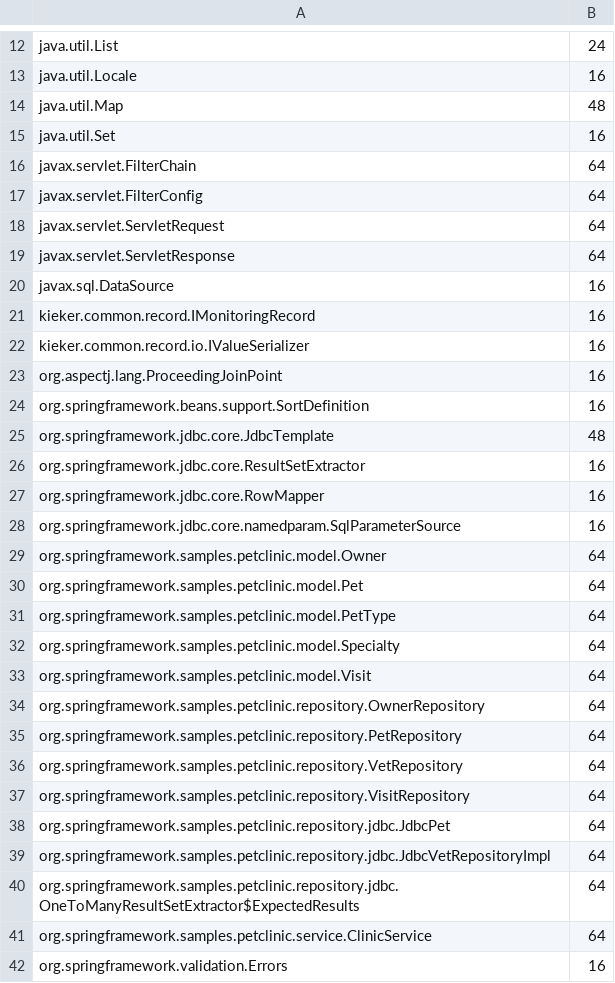
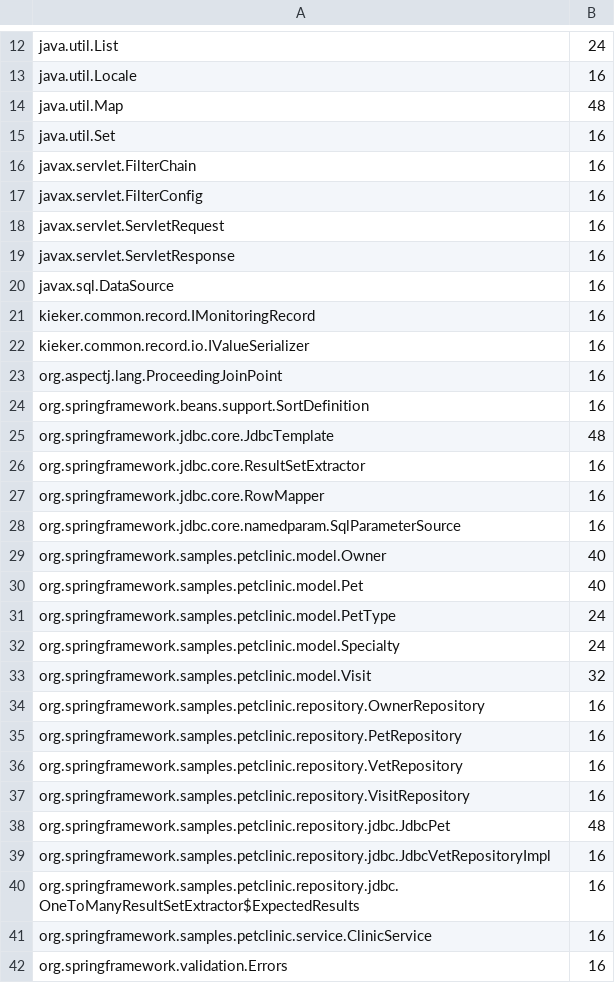
Before and after one commit to TasnimFabiha/java-param-size-estimator, a CSV file: projects/petclinic/type_size_output.csv, drawn as a sheet; only a part is shown, gaps mark what is left out.

```diff
--- a/projects/petclinic/type_size_output.csv
+++ b/projects/petclinic/type_size_output.csv
@@ -15,6 +15,6 @@ java.util.Map,48
 java.util.Set,16
-javax.servlet.FilterChain,64
-javax.servlet.FilterConfig,64
-javax.servlet.ServletRequest,64
-javax.servlet.ServletResponse,64
+javax.servlet.FilterChain,16
+javax.servlet.FilterConfig,16
+javax.servlet.ServletRequest,16
+javax.servlet.ServletResponse,16
 javax.sql.DataSource,16
@@ -28,15 +28,15 @@ org.springframework.jdbc.core.RowMapper,16
 org.springframework.jdbc.core.namedparam.SqlParameterSource,16
-org.springframework.samples.petclinic.model.Owner,64
-org.springframework.samples.petclinic.model.Pet,64
-org.springframework.samples.petclinic.model.PetType,64
-org.springframework.samples.petclinic.model.Specialty,64
-org.springframework.samples.petclinic.model.Visit,64
-org.springframework.samples.petclinic.repository.OwnerRepository,64
-org.springframework.samples.petclinic.repository.PetRepository,64
-org.springframework.samples.petclinic.repository.VetRepository,64
-org.springframework.samples.petclinic.repository.VisitRepository,64
-org.springframework.samples.petclinic.repository.jdbc.JdbcPet,64
-org.springframework.samples.petclinic.repository.jdbc.JdbcVetRepositoryImpl,64
-org.springframework.samples.petclinic.repository.jdbc.OneToManyResultSetExtractor$ExpectedResults,64
-org.springframework.samples.petclinic.service.ClinicService,64
+org.springframework.samples.petclinic.model.Owner,40
+org.springframework.samples.petclinic.model.Pet,40
+org.springframework.samples.petclinic.model.PetType,24
+org.springframework.samples.petclinic.model.Specialty,24
+org.springframework.samples.petclinic.model.Visit,32
+org.springframework.samples.petclinic.repository.OwnerRepository,16
+org.springframework.samples.petclinic.repository.PetRepository,16
+org.springframework.samples.petclinic.repository.VetRepository,16
+org.springframework.samples.petclinic.repository.VisitRepository,16
+org.springframework.samples.petclinic.repository.jdbc.JdbcPet,48
+org.springframework.samples.petclinic.repository.jdbc.JdbcVetRepositoryImpl,16
+org.springframework.samples.petclinic.repository.jdbc.OneToManyResultSetExtractor$ExpectedResults,16
+org.springframework.samples.petclinic.service.ClinicService,16
 org.springframework.validation.Errors,16
```
Also changed, not shown: projects/jpetstore/method_parameters_sizeOf.csv, projects/jpetstore/type_size_output.csv, 17 other files.
